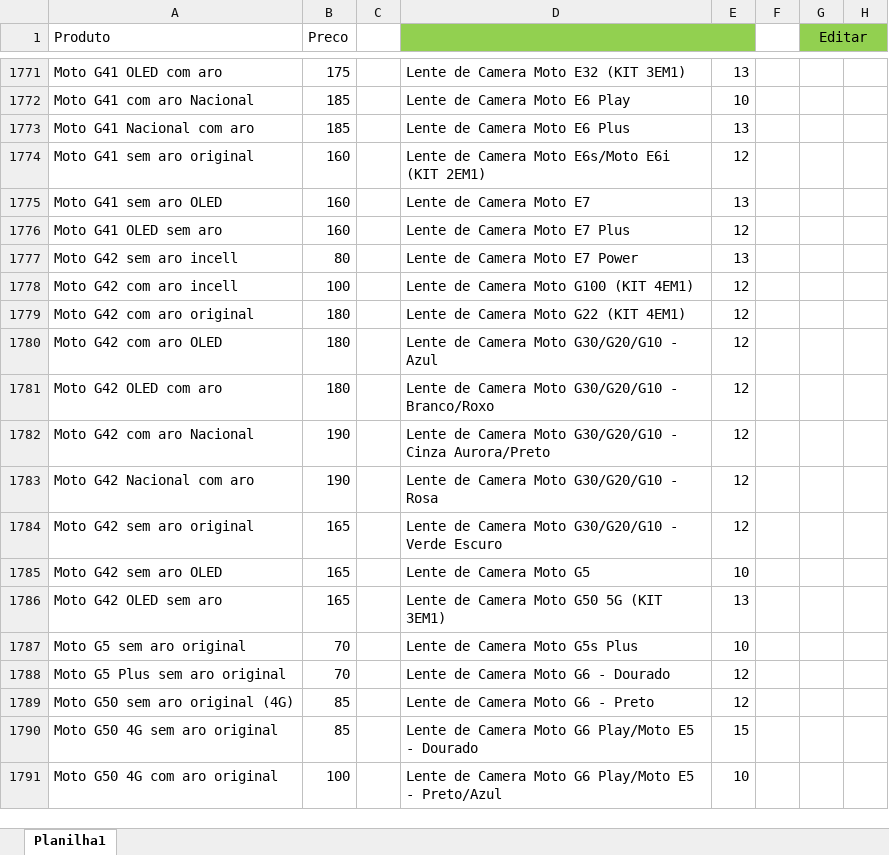
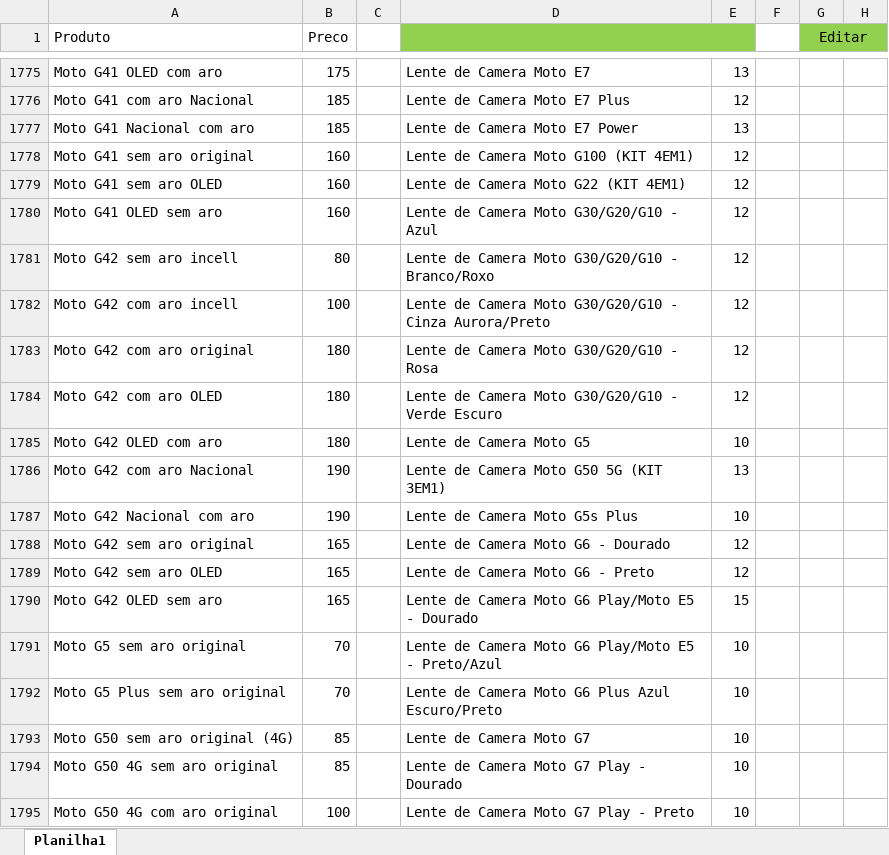
Before and after one commit to davidwcouto/bot_whats, an Excel workbook: precos.xlsx, sheet Planilha1, drawn as a sheet; only a part is shown, gaps mark what is left out; values as stored, in another font and other column widths than the file's, no borders; conditional formats not drawn; addresses are those after the commit; the diff covers the shown part only; the diff names each change by its address in the sheet, - before the commit and + after, or states it on an @@ line.

```diff
--- a/precos.xlsx (sheet Planilha1)
+++ b/precos.xlsx (sheet Planilha1)
-D1775: Lente de Camera Moto E32 (KIT 3EM1)
+D1775: Lente de Camera Moto E7
-D1776: Lente de Camera Moto E6 Play
+D1776: Lente de Camera Moto E7 Plus
-E1776: 10
+E1776: 12
-D1777: Lente de Camera Moto E6 Plus
+D1777: Lente de Camera Moto E7 Power
-D1778: Lente de Camera Moto E6s/Moto E6i (KIT 2EM1)
+D1778: Lente de Camera Moto G100 (KIT 4EM1)
-D1779: Lente de Camera Moto E7
+D1779: Lente de Camera Moto G22 (KIT 4EM1)
-E1779: 13
+E1779: 12
-D1780: Lente de Camera Moto E7 Plus
+D1780: Lente de Camera Moto G30/G20/G10 - Azul
-D1781: Lente de Camera Moto E7 Power
+D1781: Lente de Camera Moto G30/G20/G10 - Branco/Roxo
-E1781: 13
+E1781: 12
-D1782: Lente de Camera Moto G100 (KIT 4EM1)
+D1782: Lente de Camera Moto G30/G20/G10 - Cinza Aurora/Preto
-D1783: Lente de Camera Moto G22 (KIT 4EM1)
+D1783: Lente de Camera Moto G30/G20/G10 - Rosa
-D1784: Lente de Camera Moto G30/G20/G10 - Azul
+D1784: Lente de Camera Moto G30/G20/G10 - Verde Escuro
-D1785: Lente de Camera Moto G30/G20/G10 - Branco/Roxo
+D1785: Lente de Camera Moto G5
-E1785: 12
+E1785: 10
-D1786: …Camera Moto G30/G20/G10 - Cinza Aurora/Preto
+D1786: …Camera Moto G50 5G (KIT 3EM1)
-E1786: 12
+E1786: 13
-D1787: Lente de Camera Moto G30/G20/G10 - Rosa
+D1787: Lente de Camera Moto G5s Plus
-E1787: 12
+E1787: 10
-D1788: Lente de Camera Moto G30/G20/G10 - Verde Escuro
+D1788: Lente de Camera Moto G6 - Dourado
-D1789: Lente de Camera Moto G5
+D1789: Lente de Camera Moto G6 - Preto
-E1789: 10
+E1789: 12
-D1790: Lente de Camera Moto G50 5G (KIT 3EM1)
+D1790: Lente de Camera Moto G6 Play/Moto E5 - Dourado
-E1790: 13
+E1790: 15
-D1791: Lente de Camera Moto G5s Plus
+D1791: Lente de Camera Moto G6 Play/Moto E5 - Preto/Azul
-D1792: Lente de Camera Moto G6 - Dourado
+D1792: Lente de Camera Moto G6 Plus Azul Escuro/Preto
-E1792:E1793: 12
+E1792:E1793: 10
-D1793: Lente de Camera Moto G6 - Preto
+D1793: Lente de Camera Moto G7
-D1794: Lente de Camera Moto G6 Play/Moto E5 - Dourado
+D1794: Lente de Camera Moto G7 Play - Dourado
-E1794: 15
+E1794: 10
-D1795: Lente de Camera Moto G6 Play/Moto E5 - Preto/Azul
+D1795: Lente de Camera Moto G7 Play - Preto
```
Also changed, not shown: 4 added rows and 1182 edited cells elsewhere in this sheet, formulas that keep their value, 1 other file.
